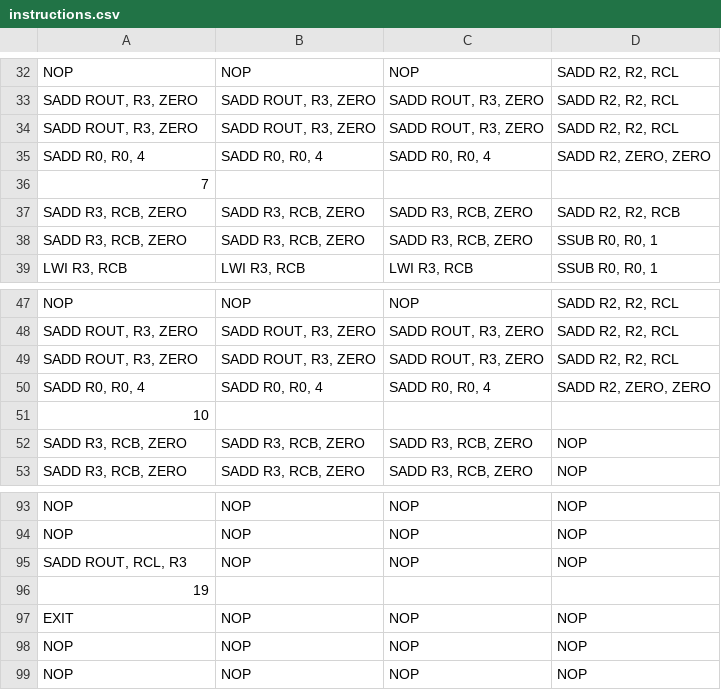
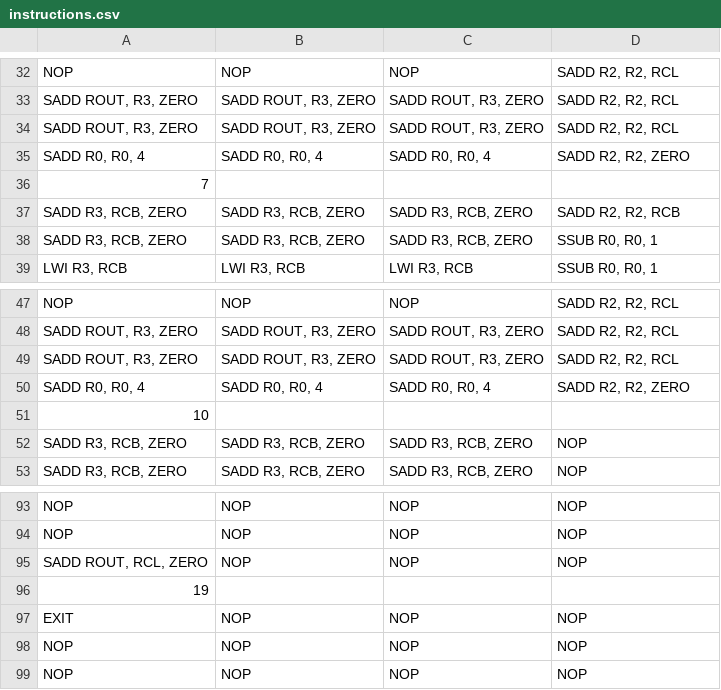
Before and after one commit to NicCarp11/ESL-CGRA-simulator, a CSV file: multiple-hyper-parameters/ws/instructions.csv, drawn as a sheet; only a part is shown, gaps mark what is left out.

```diff
--- a/multiple-hyper-parameters/ws/instructions.csv
+++ b/multiple-hyper-parameters/ws/instructions.csv
@@ -34,3 +34,3 @@ NOP,NOP,NOP,"SADD R2, R2, RCL"
 "SADD ROUT, R3, ZERO","SADD ROUT, R3, ZERO","SADD ROUT, R3, ZERO","SADD R2, R2, RCL"
-"SADD R0, R0, 4","SADD R0, R0, 4","SADD R0, R0, 4","SADD R2, ZERO, ZERO"
+"SADD R0, R0, 4","SADD R0, R0, 4","SADD R0, R0, 4","SADD R2, R2, ZERO"
 7,,,
@@ -49,3 +49,3 @@ NOP,NOP,NOP,"SADD R2, R2, RCL"
 "SADD ROUT, R3, ZERO","SADD ROUT, R3, ZERO","SADD ROUT, R3, ZERO","SADD R2, R2, RCL"
-"SADD R0, R0, 4","SADD R0, R0, 4","SADD R0, R0, 4","SADD R2, ZERO, ZERO"
+"SADD R0, R0, 4","SADD R0, R0, 4","SADD R0, R0, 4","SADD R2, R2, ZERO"
 10,,,
@@ -94,3 +94,3 @@ NOP,NOP,NOP,NOP
 NOP,NOP,NOP,NOP
-"SADD ROUT, RCL, R3",NOP,NOP,NOP
+"SADD ROUT, RCL, ZERO",NOP,NOP,NOP
 19,,,
```
Also changed, not shown: multiple-hyper-parameters/im2c-ic/instructions.csv, 2 other files.
